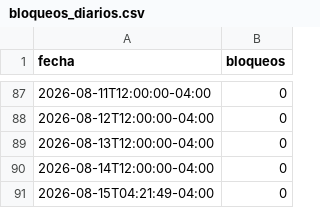
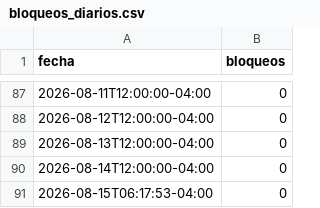
Before and after one commit to mauforonda/indicadores_economicos, a CSV file: conflictos/datos/bloqueos_diarios.csv, drawn as a sheet; only a part is shown, gaps mark what is left out.

```diff
--- a/conflictos/datos/bloqueos_diarios.csv
+++ b/conflictos/datos/bloqueos_diarios.csv
@@ -90,2 +90,2 @@ fecha,bloqueos
 2026-08-14T12:00:00-04:00,0
-2026-08-15T04:21:49-04:00,0
+2026-08-15T06:17:53-04:00,0
```
